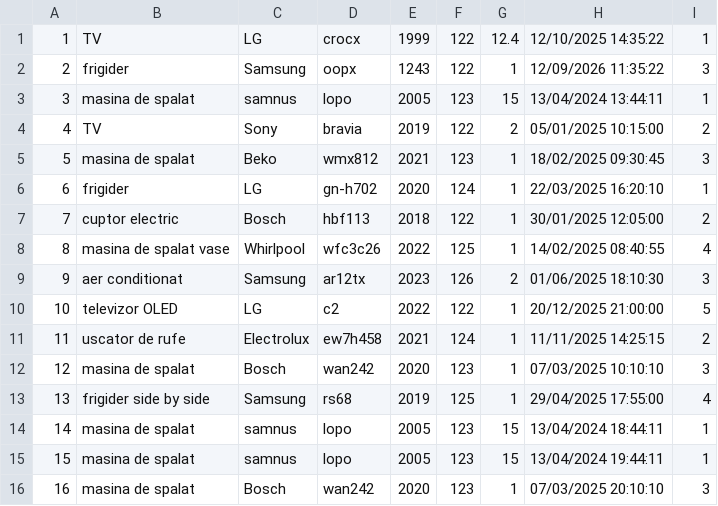
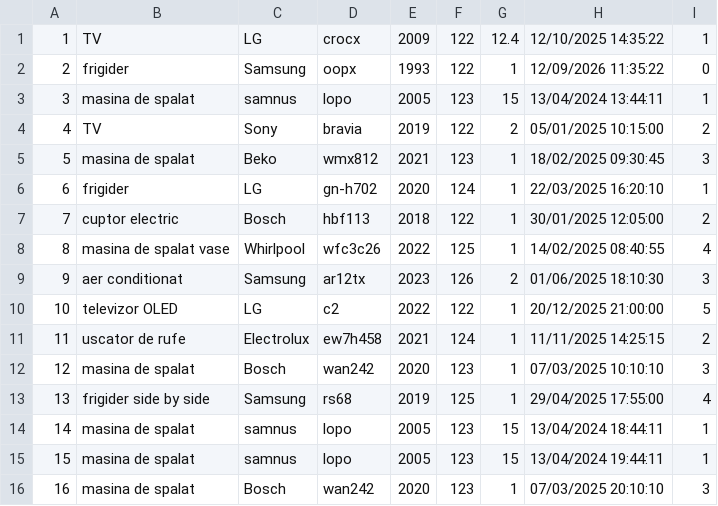
Before and after one commit to I-Robert-A/Electronics-service, a CSV file: cereri.csv, drawn as a sheet.

```diff
--- a/cereri.csv
+++ b/cereri.csv
@@ -1,3 +1,3 @@
-1,TV,LG,crocx,1999,122,12.4,12/10/2025 14:35:22,1
-2,frigider,Samsung,oopx,1243,122,1,12/09/2026 11:35:22,3
+1,TV,LG,crocx,2009,122,12.4,12/10/2025 14:35:22,1
+2,frigider,Samsung,oopx,1993,122,1,12/09/2026 11:35:22,0
 3,masina de spalat,samnus,lopo,2005,123,15,13/04/2024 13:44:11,1
```
Also changed, not shown: cereriInvalide.csv, 38 other files.
